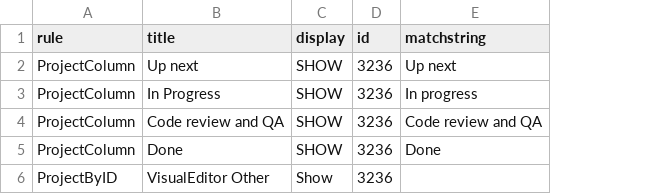
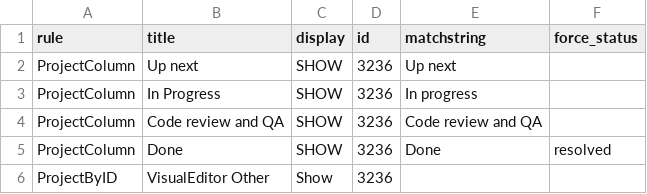
Before and after one commit to wikimedia/phlogiston, a CSV file: vec_recategorization.csv, drawn as a sheet; the diff names each change by its address in the sheet, - before the commit and + after, or states it on an @@ line.

Commit message:
new feature T174183: force categories to resolved.  This impacts the database.

```diff
--- a/vec_recategorization.csv
+++ b/vec_recategorization.csv
+column F (force_status), row 5: resolved
```
Also changed, not shown: 4 other files.
